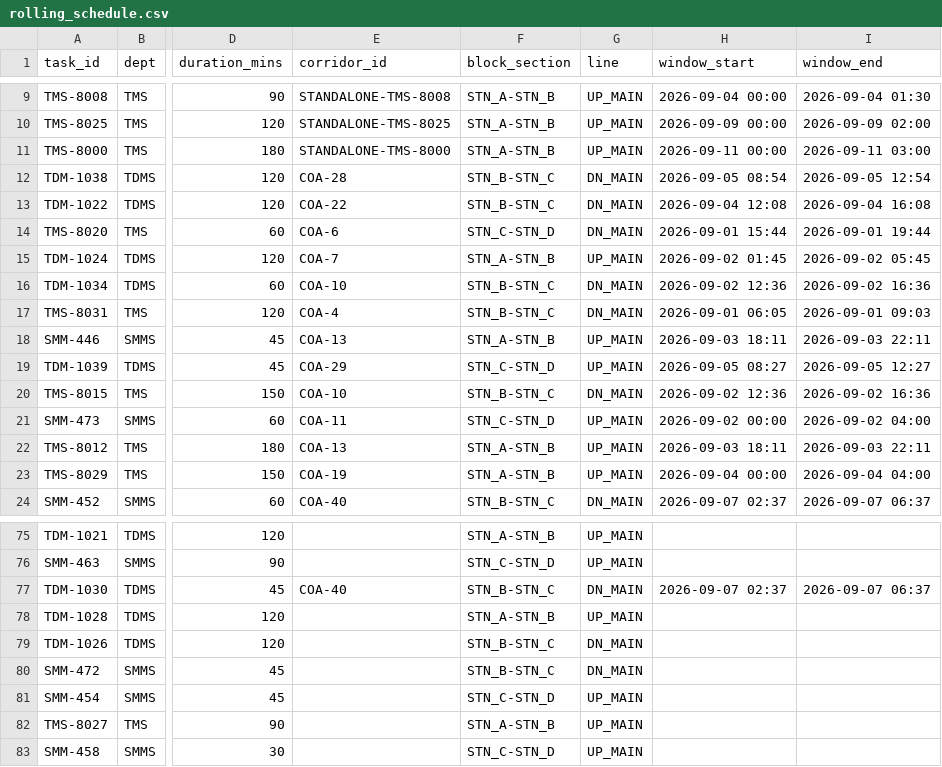
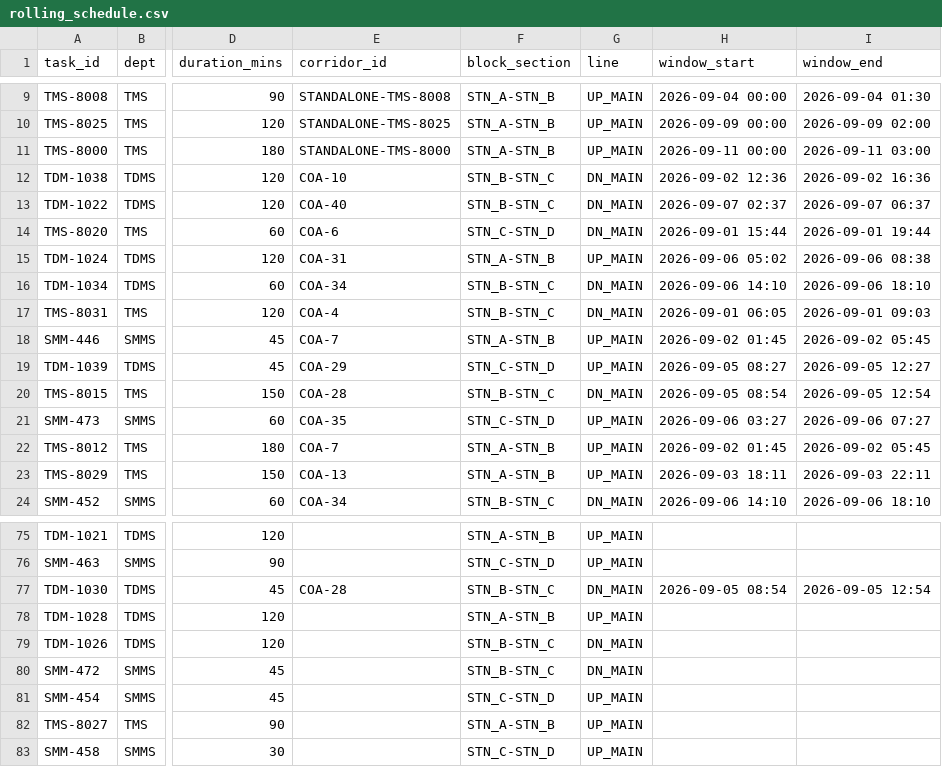
Before and after one commit to Vishi-Says-No/Sih-Railways-2026, a CSV file: data/rolling_schedule.csv, drawn as a sheet; only a part is shown, gaps mark what is left out; the diff covers the shown part only; the diff names each change by its address in the sheet, - before the commit and + after, or states it on an @@ line.

```diff
--- a/data/rolling_schedule.csv
+++ b/data/rolling_schedule.csv
-E12 (corridor_id): COA-28
+E12 (corridor_id): COA-10
-H12 (window_start): 2026-09-05 08:54
+H12 (window_start): 2026-09-02 12:36
-I12 (window_end): 2026-09-05 12:54
+I12 (window_end): 2026-09-02 16:36
-E13 (corridor_id): COA-22
+E13 (corridor_id): COA-40
-H13 (window_start): 2026-09-04 12:08
+H13 (window_start): 2026-09-07 02:37
-I13 (window_end): 2026-09-04 16:08
+I13 (window_end): 2026-09-07 06:37
-E15 (corridor_id): COA-7
+E15 (corridor_id): COA-31
-H15 (window_start): 2026-09-02 01:45
+H15 (window_start): 2026-09-06 05:02
-I15 (window_end): 2026-09-02 05:45
+I15 (window_end): 2026-09-06 08:38
-E16 (corridor_id): COA-10
+E16 (corridor_id): COA-34
-H16 (window_start): 2026-09-02 12:36
+H16 (window_start): 2026-09-06 14:10
-I16 (window_end): 2026-09-02 16:36
+I16 (window_end): 2026-09-06 18:10
-E18 (corridor_id): COA-13
+E18 (corridor_id): COA-7
-H18 (window_start): 2026-09-03 18:11
+H18 (window_start): 2026-09-02 01:45
-I18 (window_end): 2026-09-03 22:11
+I18 (window_end): 2026-09-02 05:45
-E20 (corridor_id): COA-10
+E20 (corridor_id): COA-28
-H20 (window_start): 2026-09-02 12:36
+H20 (window_start): 2026-09-05 08:54
-I20 (window_end): 2026-09-02 16:36
+I20 (window_end): 2026-09-05 12:54
-E21 (corridor_id): COA-11
+E21 (corridor_id): COA-35
-H21 (window_start): 2026-09-02 00:00
+H21 (window_start): 2026-09-06 03:27
-I21 (window_end): 2026-09-02 04:00
+I21 (window_end): 2026-09-06 07:27
-E22 (corridor_id): COA-13
+E22 (corridor_id): COA-7
-H22 (window_start): 2026-09-03 18:11
+H22 (window_start): 2026-09-02 01:45
-I22 (window_end): 2026-09-03 22:11
+I22 (window_end): 2026-09-02 05:45
-E23 (corridor_id): COA-19
+E23 (corridor_id): COA-13
-H23 (window_start): 2026-09-04 00:00
+H23 (window_start): 2026-09-03 18:11
-I23 (window_end): 2026-09-04 04:00
+I23 (window_end): 2026-09-03 22:11
-E24 (corridor_id): COA-40
+E24 (corridor_id): COA-34
-H24 (window_start): 2026-09-07 02:37
+H24 (window_start): 2026-09-06 14:10
-I24 (window_end): 2026-09-07 06:37
+I24 (window_end): 2026-09-06 18:10
-E77 (corridor_id): COA-40
+E77 (corridor_id): COA-28
-H77 (window_start): 2026-09-07 02:37
+H77 (window_start): 2026-09-05 08:54
-I77 (window_end): 2026-09-07 06:37
+I77 (window_end): 2026-09-05 12:54
```
Also changed, not shown: 96 edited cells elsewhere in this file, 1 other file.
